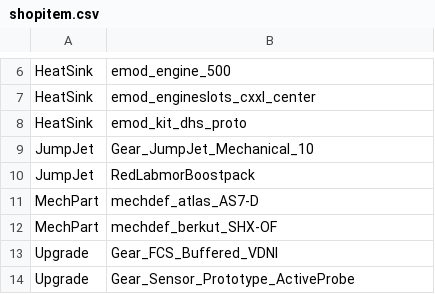
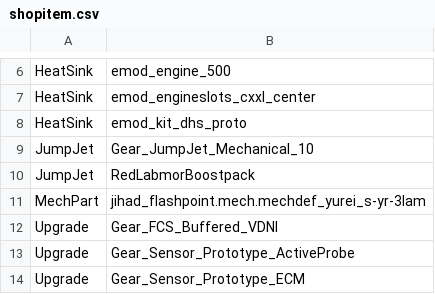
Before and after one commit to kaizhu256/roguetech-cheat, a CSV file: shopitem.csv, drawn as a sheet; only a part is shown, gaps mark what is left out; the shorter side is filled out with more unchanged rows.

```diff
--- a/shopitem.csv
+++ b/shopitem.csv
@@ -10,4 +10,3 @@ JumpJet,Gear_JumpJet_Mechanical_10
 JumpJet,RedLabmorBoostpack
-MechPart,mechdef_atlas_AS7-D
-MechPart,mechdef_berkut_SHX-OF
+MechPart,jihad_flashpoint.mech.mechdef_yurei_s-yr-3lam
 Upgrade,Gear_FCS_Buffered_VDNI
```
Also changed, not shown: 1 other file.
